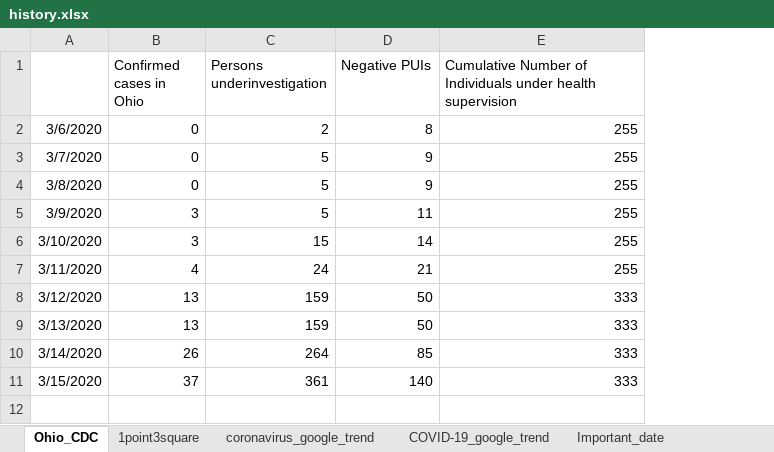
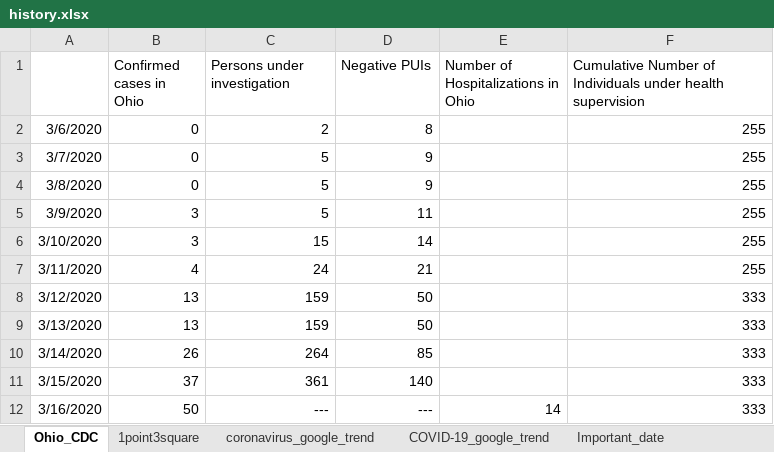
Before and after one commit to luyuliu/COVID-Transit-Demand, an Excel workbook: data/history.xlsx, sheet Ohio_CDC, drawn as a sheet; values as stored, in another font and other column widths than the file's, no borders; charts and pictures not drawn; the diff names each change by its address in the sheet, - before the commit and + after, or states it on an @@ line.

```diff
--- a/data/history.xlsx (sheet Ohio_CDC)
+++ b/data/history.xlsx (sheet Ohio_CDC)
+column E, row 1: Number of Hospitalizations in Ohio
-C1: Persons underinvestigation
+C1: Persons under investigation
+row 12: 3/16/2020 | 50 | --- | --- | 14 | 333
```
Also changed, not shown: sheet 1point3square, formulas that keep their value, charts or pictures.
